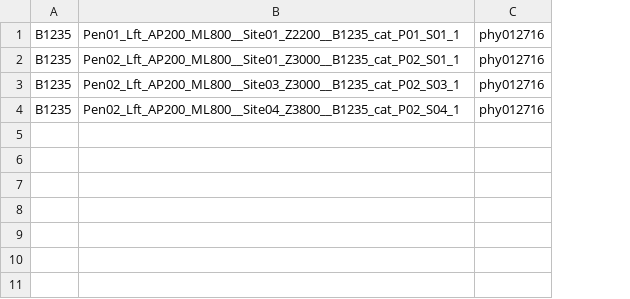
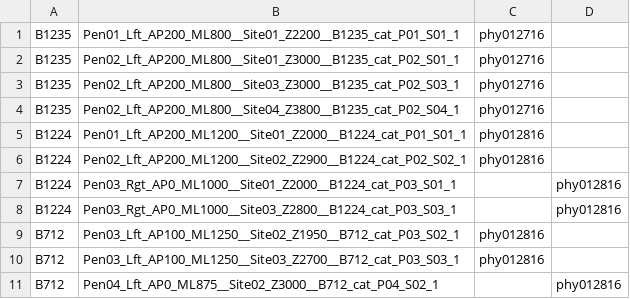
Before and after one commit to theilmbh/bht_dags, a TSV file: ice_birds.tsv, drawn as a sheet; the diff names each change by its address in the sheet, - before the commit and + after, or states it on an @@ line.

Commit message:
Added birds to push through with new parameters

```diff
--- a/ice_birds.tsv
+++ b/ice_birds.tsv
+column D, empty
+row 5: B1224 | Pen01_Lft_AP200_ML1200__Site01_Z2000__B1224_cat_P01_S01_1 | phy012816
+row 6: B1224 | Pen02_Lft_AP200_ML1200__Site02_Z2900__B1224_cat_P02_S02_1 | phy012816
+row 7: B1224 | Pen03_Rgt_AP0_ML1000__Site01_Z2000__B1224_cat_P03_S01_1 |  | phy012816
+row 8: B1224 | Pen03_Rgt_AP0_ML1000__Site03_Z2800__B1224_cat_P03_S03_1 |  | phy012816
+row 9: B712 | Pen03_Lft_AP100_ML1250__Site02_Z1950__B712_cat_P03_S02_1 | phy012816
+row 10: B712 | Pen03_Lft_AP100_ML1250__Site03_Z2700__B712_cat_P03_S03_1 | phy012816
+row 11: B712 | Pen04_Lft_AP0_ML875__Site02_Z3000__B712_cat_P04_S02_1 |  | phy012816
```
Also changed, not shown: 2 other files.
